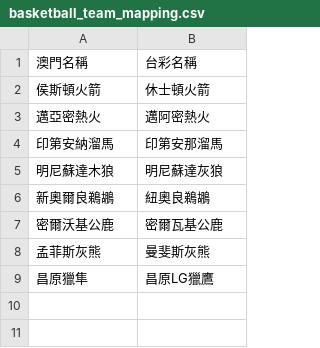
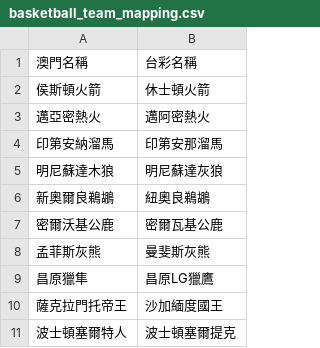
Before and after one commit to DanielTsai117/sport_ref, a CSV file: basketball_team_mapping.csv, drawn as a sheet; the diff names each change by its address in the sheet, - before the commit and + after, or states it on an @@ line.

Commit message:
Update basketball_team_mapping.csv

```diff
--- a/basketball_team_mapping.csv
+++ b/basketball_team_mapping.csv
+row 10: 薩克拉門托帝王 | 沙加緬度國王
+row 11: 波士頓塞爾特人 | 波士頓塞爾提克
```
